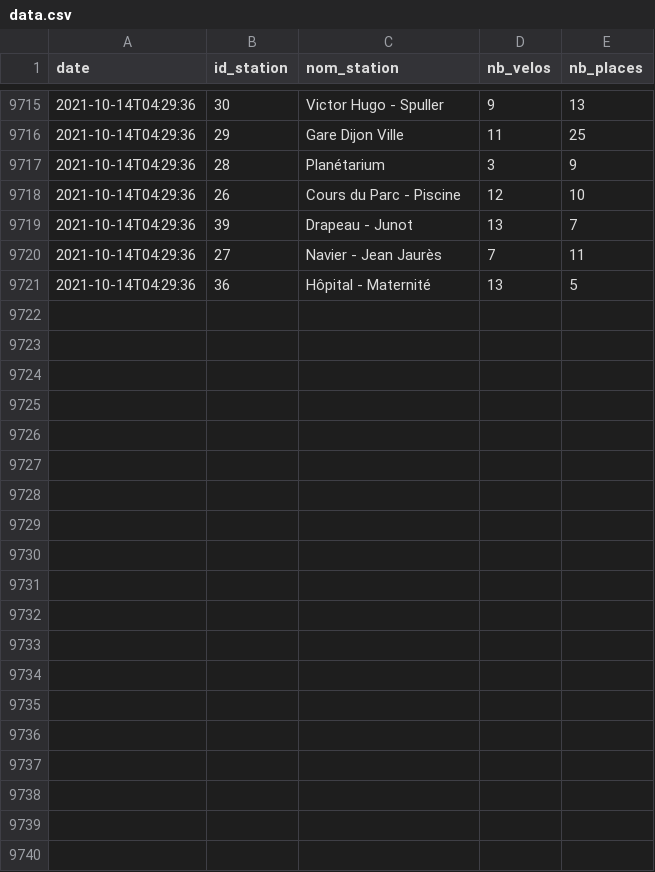
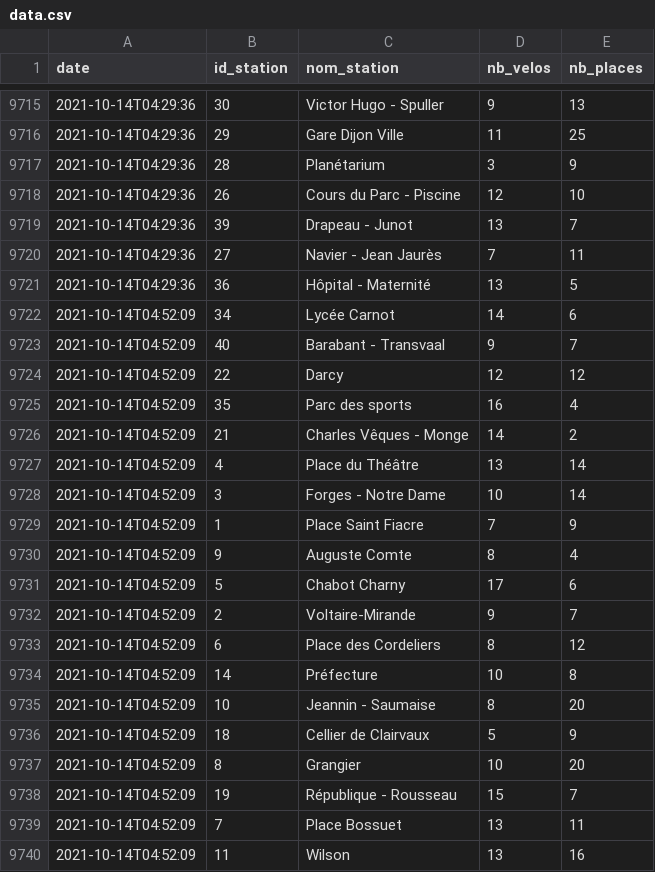
Before and after one commit to AntoineAugusti/diviavelodi-data, a CSV file: data/data.csv, drawn as a sheet; only a part is shown, gaps mark what is left out; the diff covers the shown part only; the diff names each change by its address in the sheet, - before the commit and + after, or states it on an @@ line.

```diff
--- a/data/data.csv
+++ b/data/data.csv
+row 9722: 2021-10-14T04:52:09 | 34 | Lycée Carnot | 14 | 6
+row 9723: 2021-10-14T04:52:09 | 40 | Barabant - Transvaal | 9 | 7
+row 9724: 2021-10-14T04:52:09 | 22 | Darcy | 12 | 12
+row 9725: 2021-10-14T04:52:09 | 35 | Parc des sports | 16 | 4
+row 9726: 2021-10-14T04:52:09 | 21 | Charles Vêques - Monge | 14 | 2
+row 9727: 2021-10-14T04:52:09 | 4 | Place du Théâtre | 13 | 14
+row 9728: 2021-10-14T04:52:09 | 3 | Forges - Notre Dame | 10 | 14
+row 9729: 2021-10-14T04:52:09 | 1 | Place Saint Fiacre | 7 | 9
+row 9730: 2021-10-14T04:52:09 | 9 | Auguste Comte | 8 | 4
+row 9731: 2021-10-14T04:52:09 | 5 | Chabot Charny | 17 | 6
+row 9732: 2021-10-14T04:52:09 | 2 | Voltaire-Mirande | 9 | 7
+row 9733: 2021-10-14T04:52:09 | 6 | Place des Cordeliers | 8 | 12
+row 9734: 2021-10-14T04:52:09 | 14 | Préfecture | 10 | 8
+row 9735: 2021-10-14T04:52:09 | 10 | Jeannin - Saumaise | 8 | 20
+row 9736: 2021-10-14T04:52:09 | 18 | Cellier de Clairvaux | 5 | 9
+row 9737: 2021-10-14T04:52:09 | 8 | Grangier | 10 | 20
+row 9738: 2021-10-14T04:52:09 | 19 | République - Rousseau | 15 | 7
+row 9739: 2021-10-14T04:52:09 | 7 | Place Bossuet | 13 | 11
+row 9740: 2021-10-14T04:52:09 | 11 | Wilson | 13 | 16
```
Also changed, not shown: 21 added rows elsewhere in this file.
